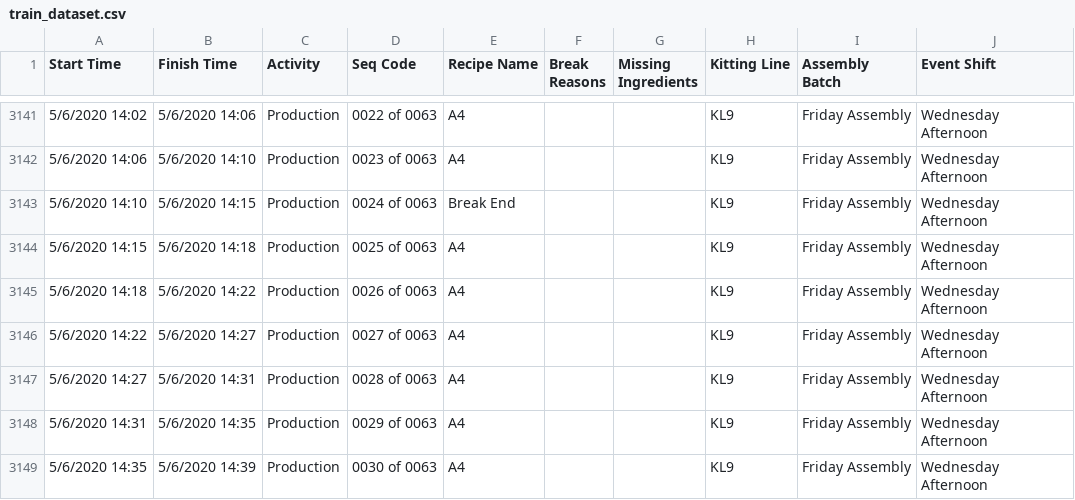
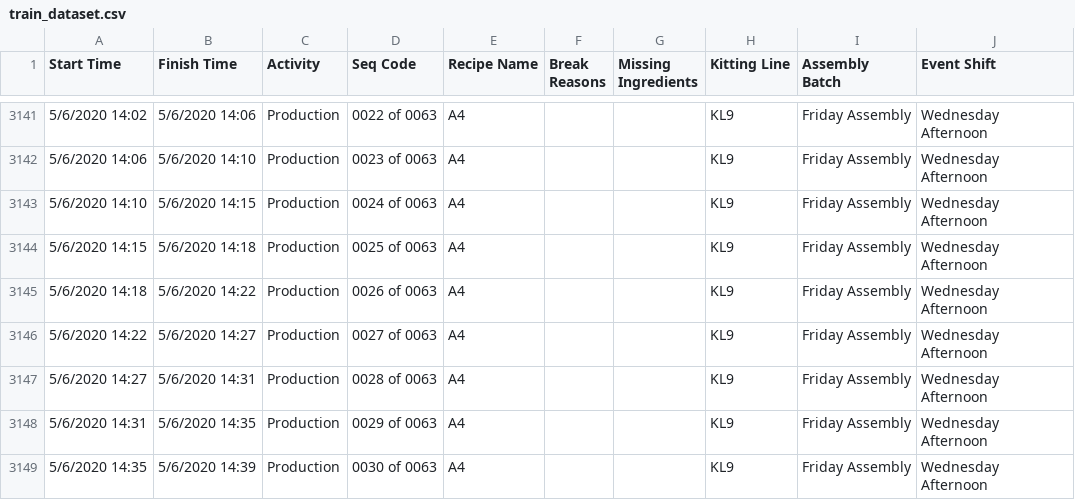
Before and after one commit to QPeiran/predicting_mks_speed, a CSV file: train_dataset.csv, drawn as a sheet; only a part is shown, gaps mark what is left out; the diff names each change by its address in the sheet, - before the commit and + after, or states it on an @@ line.

Commit message:
print all recipe's swarm & kde plot -- excluded dolly finish time under 1 min and over 10 min

```diff
--- a/train_dataset.csv
+++ b/train_dataset.csv
-E3143 (Recipe Name): Break End
+E3143 (Recipe Name): A4
```
Also changed, not shown: 1 other file.
